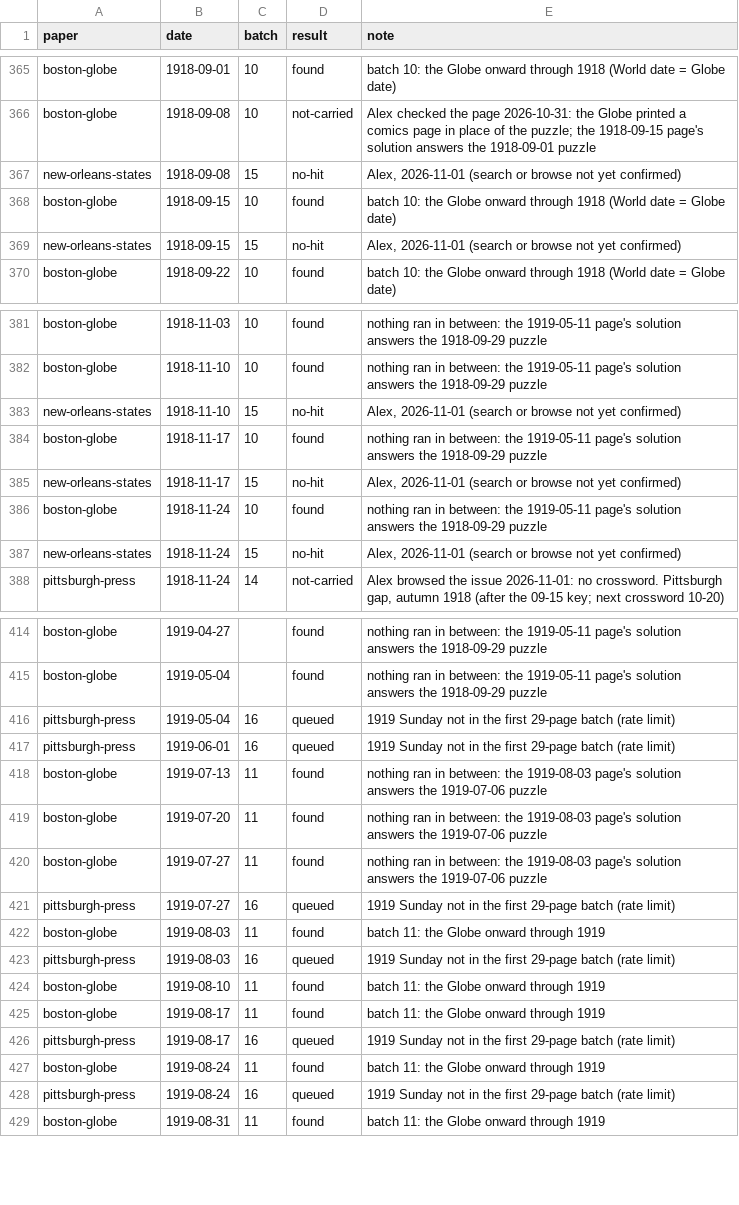
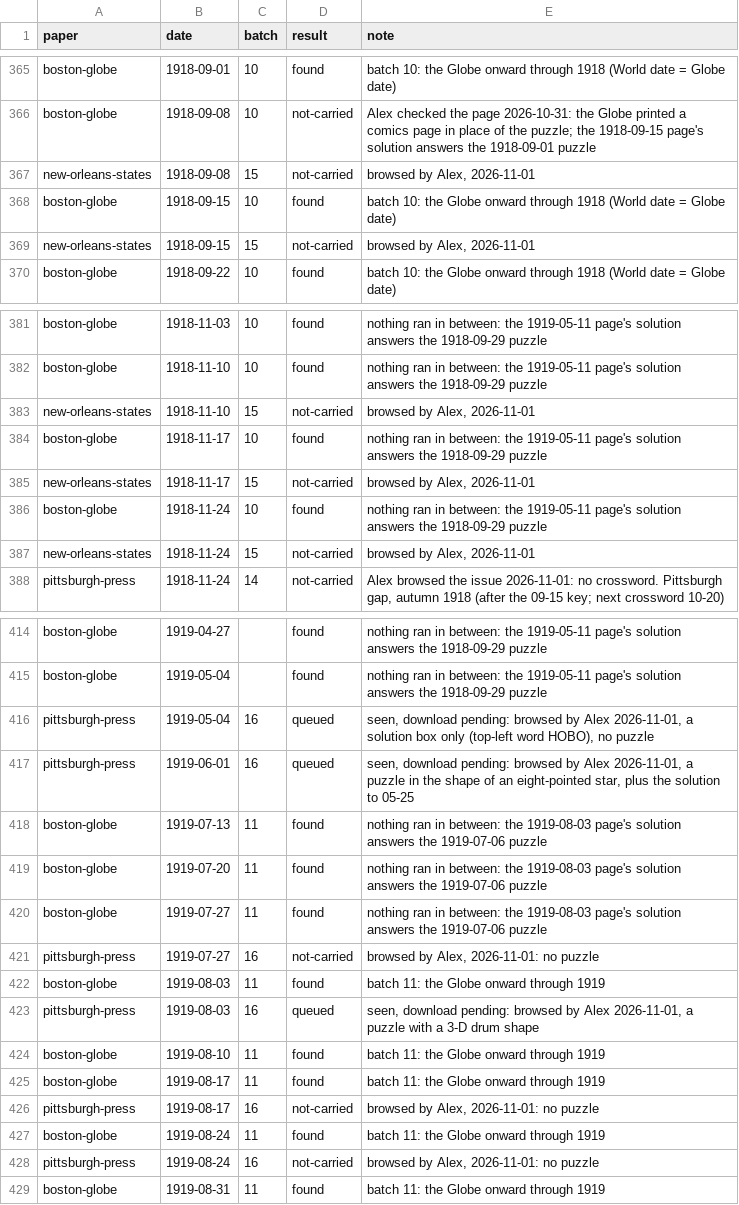
Before and after one commit to EveryPuzzleProject/newyorkworld, a TSV file: searches.tsv, drawn as a sheet; only a part is shown, gaps mark what is left out; the diff covers the shown part only.

```diff
--- a/searches.tsv
+++ b/searches.tsv
@@ -366,5 +366,5 @@ boston-globe	1918-09-01	10	found	batch 10: the Globe onward through 1918 (World
 boston-globe	1918-09-08	10	not-carried	Alex checked the page 2026-10-31: the Globe printed a comics page in place of the puzzle; the 1918-09-15 page's solution answers the 1918-09-01 puzzle
-new-orleans-states	1918-09-08	15	no-hit	Alex, 2026-11-01 (search or browse not yet confirmed)
+new-orleans-states	1918-09-08	15	not-carried	browsed by Alex, 2026-11-01
 boston-globe	1918-09-15	10	found	batch 10: the Globe onward through 1918 (World date = Globe date)
-new-orleans-states	1918-09-15	15	no-hit	Alex, 2026-11-01 (search or browse not yet confirmed)
+new-orleans-states	1918-09-15	15	not-carried	browsed by Alex, 2026-11-01
 boston-globe	1918-09-22	10	found	batch 10: the Globe onward through 1918 (World date = Globe date)
@@ -382,7 +382,7 @@ boston-globe	1918-11-03	10	found	nothing ran in between: the 1919-05-11 page's s
 boston-globe	1918-11-10	10	found	nothing ran in between: the 1919-05-11 page's solution answers the 1918-09-29 puzzle
-new-orleans-states	1918-11-10	15	no-hit	Alex, 2026-11-01 (search or browse not yet confirmed)
+new-orleans-states	1918-11-10	15	not-carried	browsed by Alex, 2026-11-01
 boston-globe	1918-11-17	10	found	nothing ran in between: the 1919-05-11 page's solution answers the 1918-09-29 puzzle
-new-orleans-states	1918-11-17	15	no-hit	Alex, 2026-11-01 (search or browse not yet confirmed)
+new-orleans-states	1918-11-17	15	not-carried	browsed by Alex, 2026-11-01
 boston-globe	1918-11-24	10	found	nothing ran in between: the 1919-05-11 page's solution answers the 1918-09-29 puzzle
-new-orleans-states	1918-11-24	15	no-hit	Alex, 2026-11-01 (search or browse not yet confirmed)
+new-orleans-states	1918-11-24	15	not-carried	browsed by Alex, 2026-11-01
 pittsburgh-press	1918-11-24	14	not-carried	Alex browsed the issue 2026-11-01: no crossword. Pittsburgh gap, autumn 1918 (after the 09-15 key; next crossword 10-20)
@@ -415,4 +415,4 @@ boston-globe	1919-04-27		found	nothing ran in between: the 1919-05-11 page's sol
 boston-globe	1919-05-04		found	nothing ran in between: the 1919-05-11 page's solution answers the 1918-09-29 puzzle
-pittsburgh-press	1919-05-04	16	queued	1919 Sunday not in the first 29-page batch (rate limit)
-pittsburgh-press	1919-06-01	16	queued	1919 Sunday not in the first 29-page batch (rate limit)
+pittsburgh-press	1919-05-04	16	queued	seen, download pending: browsed by Alex 2026-11-01, a solution box only (top-left word HOBO), no puzzle
+pittsburgh-press	1919-06-01	16	queued	seen, download pending: browsed by Alex 2026-11-01, a puzzle in the shape of an eight-pointed star, plus the solution to 05-25
 boston-globe	1919-07-13	11	found	nothing ran in between: the 1919-08-03 page's solution answers the 1919-07-06 puzzle
@@ -420,10 +420,10 @@ boston-globe	1919-07-20	11	found	nothing ran in between: the 1919-08-03 page's s
 boston-globe	1919-07-27	11	found	nothing ran in between: the 1919-08-03 page's solution answers the 1919-07-06 puzzle
-pittsburgh-press	1919-07-27	16	queued	1919 Sunday not in the first 29-page batch (rate limit)
+pittsburgh-press	1919-07-27	16	not-carried	browsed by Alex, 2026-11-01: no puzzle
 boston-globe	1919-08-03	11	found	batch 11: the Globe onward through 1919
-pittsburgh-press	1919-08-03	16	queued	1919 Sunday not in the first 29-page batch (rate limit)
+pittsburgh-press	1919-08-03	16	queued	seen, download pending: browsed by Alex 2026-11-01, a puzzle with a 3-D drum shape
 boston-globe	1919-08-10	11	found	batch 11: the Globe onward through 1919
 boston-globe	1919-08-17	11	found	batch 11: the Globe onward through 1919
-pittsburgh-press	1919-08-17	16	queued	1919 Sunday not in the first 29-page batch (rate limit)
+pittsburgh-press	1919-08-17	16	not-carried	browsed by Alex, 2026-11-01: no puzzle
 boston-globe	1919-08-24	11	found	batch 11: the Globe onward through 1919
-pittsburgh-press	1919-08-24	16	queued	1919 Sunday not in the first 29-page batch (rate limit)
+pittsburgh-press	1919-08-24	16	not-carried	browsed by Alex, 2026-11-01: no puzzle
 boston-globe	1919-08-31	11	found	batch 11: the Globe onward through 1919
```
Also changed, not shown: 8 edited cells elsewhere in this file, printings.tsv, 1 other file.
